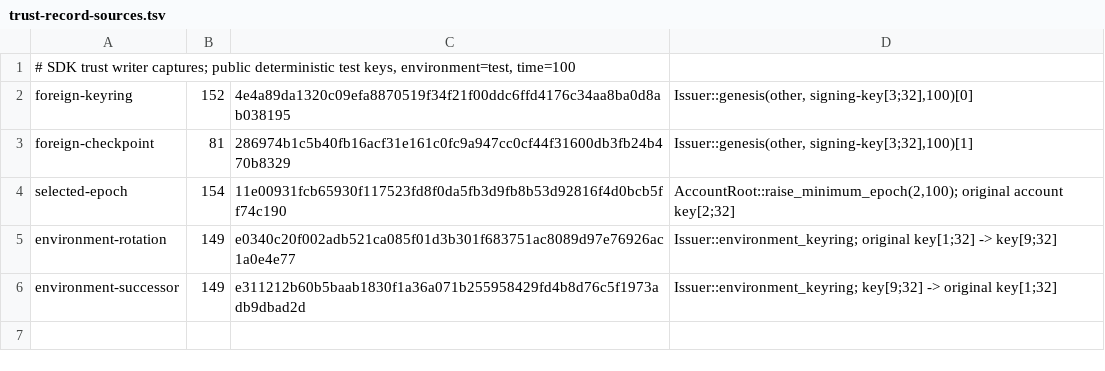
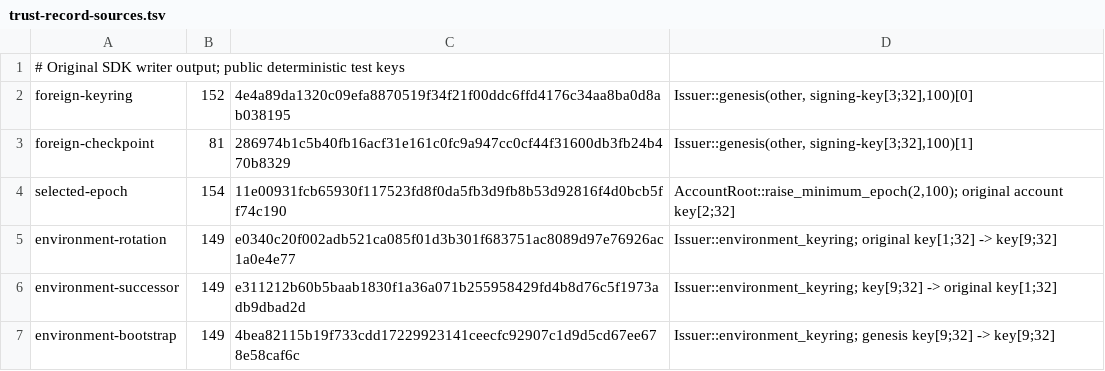
Before and after one commit to acyclic-labs/sdk, a TSV file: rust/crates/auth/fuzz/corpus/trust-record-sources.tsv, drawn as a sheet.

```diff
--- a/rust/crates/auth/fuzz/corpus/trust-record-sources.tsv
+++ b/rust/crates/auth/fuzz/corpus/trust-record-sources.tsv
@@ -1,2 +1,2 @@
-# SDK trust writer captures; public deterministic test keys, environment=test, time=100
+# Original SDK writer output; public deterministic test keys
 foreign-keyring	152	4e4a89da1320c09efa8870519f34f21f00ddc6ffd4176c34aa8ba0d8ab038195	Issuer::genesis(other, signing-key[3;32],100)[0]
@@ -6 +6,2 @@ environment-rotation	149	e0340c20f002adb521ca085f01d3b301f683751ac8089d97e76926a
 environment-successor	149	e311212b60b5baab1830f1a36a071b255958429fd4b8d76c5f1973adb9dbad2d	Issuer::environment_keyring; key[9;32] -> original key[1;32]
+environment-bootstrap	149	4bea82115b19f733cdd17229923141ceecfc92907c1d9d5cd67ee678e58caf6c	Issuer::environment_keyring; genesis key[9;32] -> key[9;32]
```
Also changed, not shown: 4 other files.
